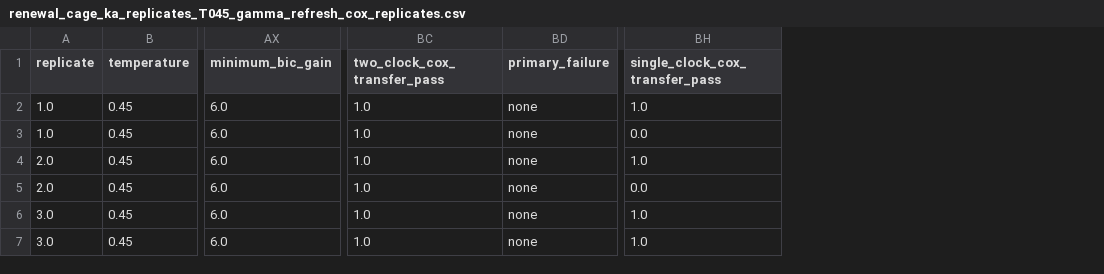
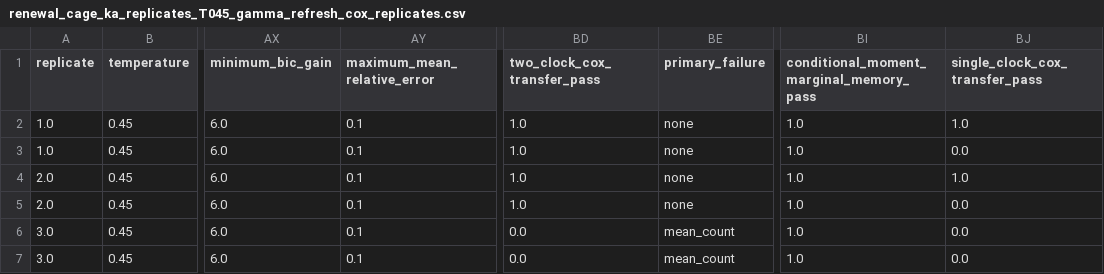
Before and after one commit to cc-chen-tech/renewal-cage-arxiv, a CSV file: data/renewal_cage_ka_replicates_T045_gamma_refresh_cox_replicates.csv, drawn as a sheet; only a part is shown, gaps mark what is left out; addresses are those after the commit; the diff names each change by its address in the sheet, - before the commit and + after, or states it on an @@ line.

```diff
--- a/data/renewal_cage_ka_replicates_T045_gamma_refresh_cox_replicates.csv
+++ b/data/renewal_cage_ka_replicates_T045_gamma_refresh_cox_replicates.csv
+column AY (maximum_mean_relative_error), rows 2-7: all 0.1
+column BI, rows 1-7: conditional_moment_marginal_memory_pass | 1.0 | 1.0 | 1.0 | 1.0 | 1.0 | 1.0
-BD6:BD7 (two_clock_cox_transfer_pass): 1.0
+BD6:BD7 (two_clock_cox_transfer_pass): 0.0
-BE6:BE7 (primary_failure): none
+BE6:BE7 (primary_failure): mean_count
-BJ6:BJ7 (single_clock_cox_transfer_pass): 1.0
+BJ6:BJ7 (single_clock_cox_transfer_pass): 0.0
```
Also changed, not shown: data/renewal_cage_ka_gamma_refresh_crossover.csv, data/renewal_cage_ka_replicates_T045_gamma_refresh_cox_blocks.csv, 29 other files.
